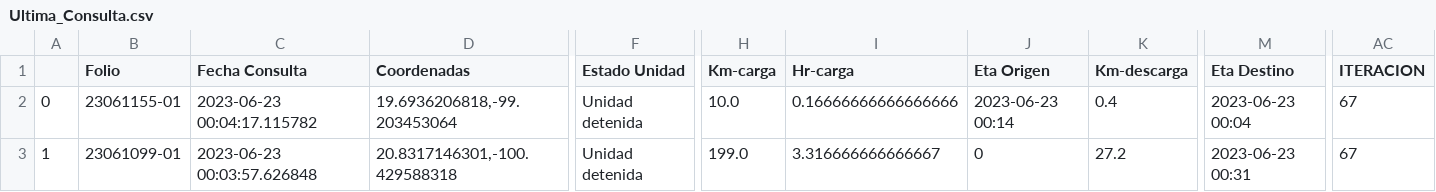
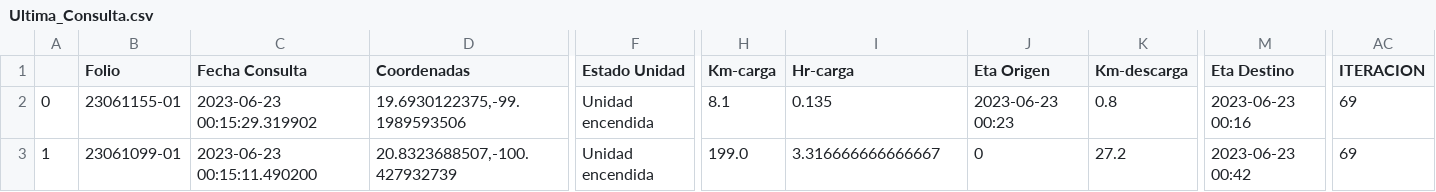
Before and after one commit to NLSCDA/Proyecto-Prisma, a CSV file: Ultima_Consulta.csv, drawn as a sheet; only a part is shown, gaps mark what is left out; the diff covers the shown part only; the diff names each change by its address in the sheet, - before the commit and + after, or states it on an @@ line.

Commit message:
Actualizacion

```diff
--- a/Ultima_Consulta.csv
+++ b/Ultima_Consulta.csv
-C2 (Fecha Consulta): 2023-06-23 00:04:17.115782
+C2 (Fecha Consulta): 2023-06-23 00:15:29.319902
-D2 (Coordenadas): 19.6936206818,-99.203453064
+D2 (Coordenadas): 19.6930122375,-99.1989593506
-F2:F3 (Estado Unidad): Unidad detenida
+F2:F3 (Estado Unidad): Unidad encendida
-H2 (Km-carga): 10.0
+H2 (Km-carga): 8.1
-I2 (Hr-carga): 0.16666666666666666
+I2 (Hr-carga): 0.135
-J2 (Eta Origen): 2023-06-23 00:14
+J2 (Eta Origen): 2023-06-23 00:23
-K2 (Km-descarga): 0.4
+K2 (Km-descarga): 0.8
-M2 (Eta Destino): 2023-06-23 00:04
+M2 (Eta Destino): 2023-06-23 00:16
-AC2:AC3 (ITERACION): 67
+AC2:AC3 (ITERACION): 69
-C3 (Fecha Consulta): 2023-06-23 00:03:57.626848
+C3 (Fecha Consulta): 2023-06-23 00:15:11.490200
-D3 (Coordenadas): 20.8317146301,-100.429588318
+D3 (Coordenadas): 20.8323688507,-100.427932739
-M3 (Eta Destino): 2023-06-23 00:31
+M3 (Eta Destino): 2023-06-23 00:42
```
Also changed, not shown: 2 edited cells elsewhere in this file.
